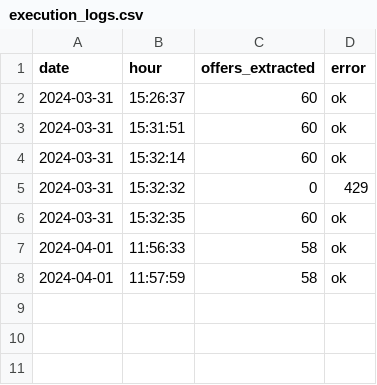
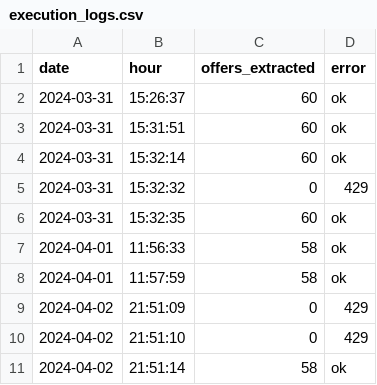
Before and after one commit to aaronjimv/ETL-LinkedIn-job-offers, a CSV file: data/execution_logs.csv, drawn as a sheet.

Commit message:
data: extract more offers

```diff
--- a/data/execution_logs.csv
+++ b/data/execution_logs.csv
@@ -8 +8,4 @@ date,hour,offers_extracted,error
 2024-04-01,11:57:59,58,ok
+2024-04-02,21:51:09,0,429
+2024-04-02,21:51:10,0,429
+2024-04-02,21:51:14,58,ok
```
Also changed, not shown: 1 other file.
